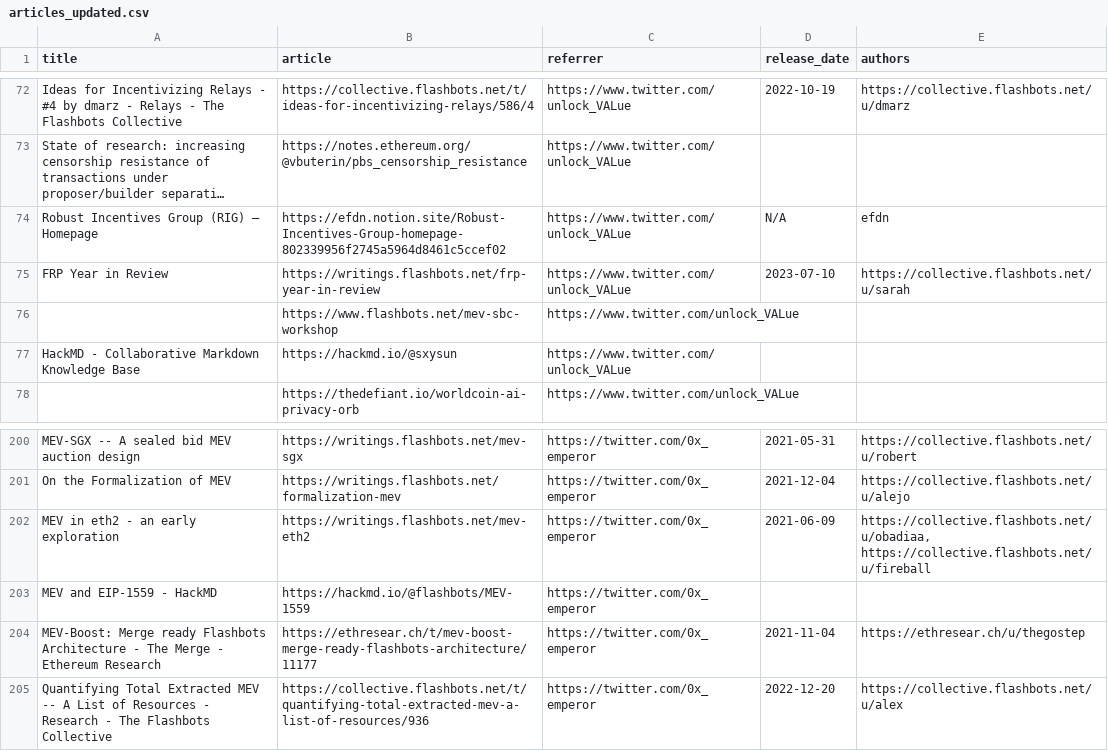
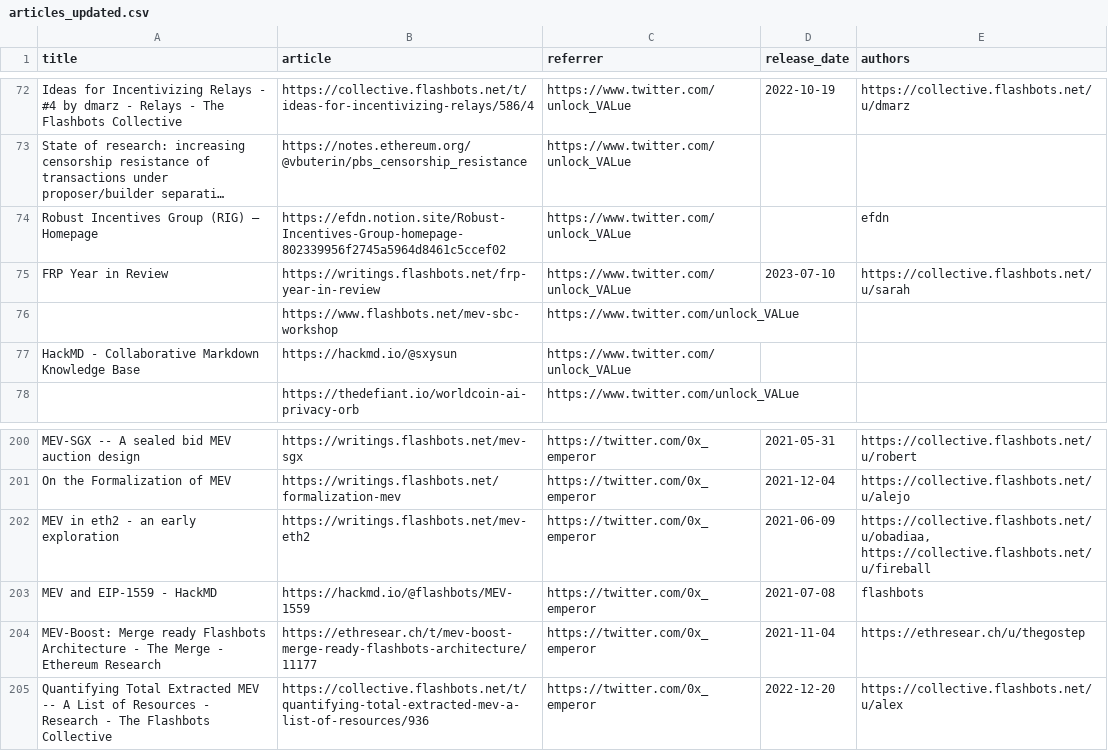
Before and after one commit to mev-fyi/data, a CSV file: data/links/articles_updated.csv, drawn as a sheet; only a part is shown, gaps mark what is left out; long unchanged cells end in …; the diff covers the shown part only; the diff names each change by its address in the sheet, - before the commit and + after, or states it on an @@ line.

```diff
--- a/data/links/articles_updated.csv
+++ b/data/links/articles_updated.csv
-D74 (release_date): N/A
+D74 (release_date): (empty)
-D203 (release_date): (empty)
+D203 (release_date): 2021-07-08
-E203 (authors): (empty)
+E203 (authors): flashbots
```
Also changed, not shown: 24 edited cells elsewhere in this file, 10 other files.
